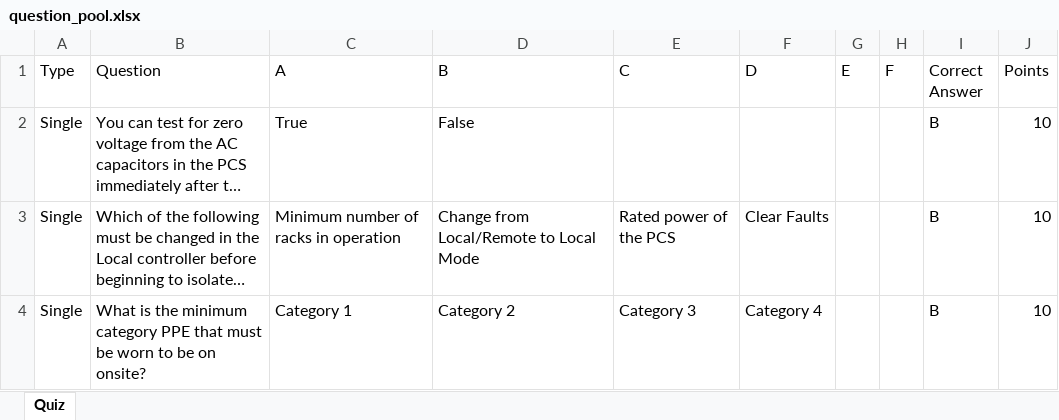
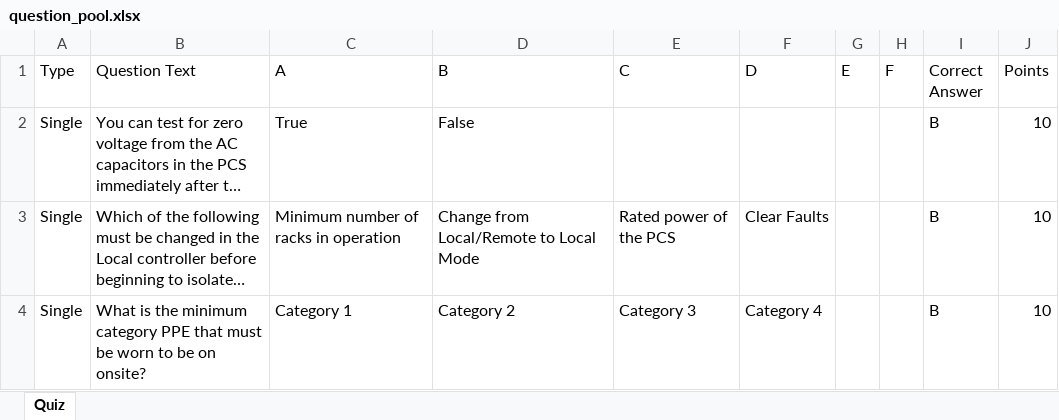
Before and after one commit to BowenHe1/Sungrow-Quiz-App, an Excel workbook: question_pool.xlsx, sheet Quiz, drawn as a sheet; only a part is shown; long unchanged cells end in …; values as stored, in another font and other column widths than the file's, no borders; the diff names each change by its address in the sheet, - before the commit and + after, or states it on an @@ line.

Commit message:
Update SC5000UD-MV-P3-Safety question pool

```diff
--- a/question_pool.xlsx (sheet Quiz)
+++ b/question_pool.xlsx (sheet Quiz)
-B1: Question
+B1: Question Text
```
